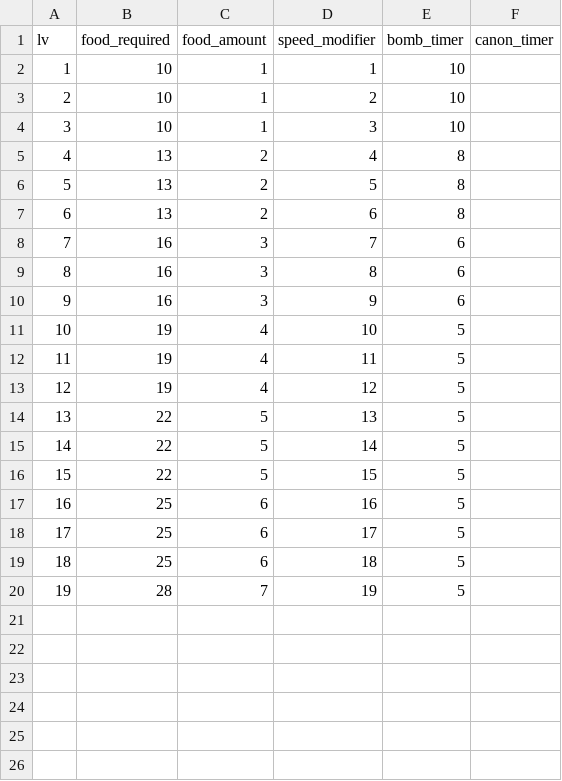
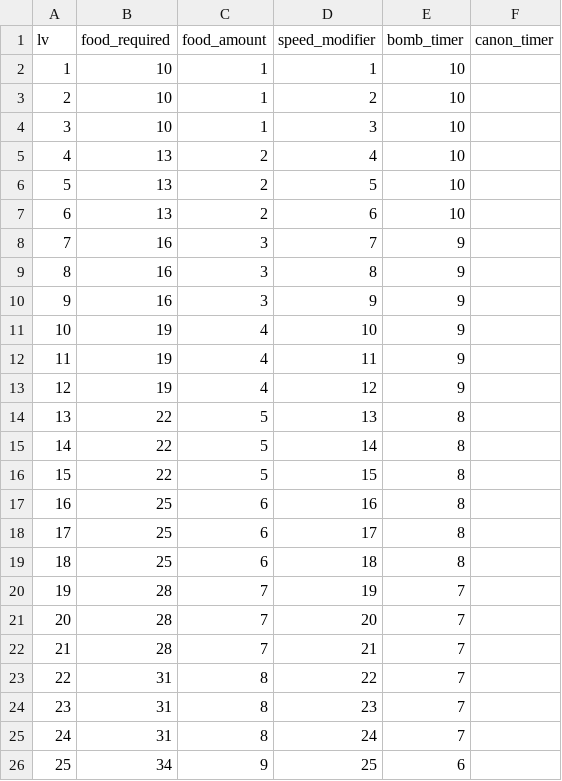
Before and after one commit to JustKwa/Snak-e, a CSV file: level_sheet.csv, drawn as a sheet.

Commit message:
add data

```diff
--- a/level_sheet.csv
+++ b/level_sheet.csv
@@ -4,17 +4,23 @@ lv,food_required,food_amount,speed_modifier,bomb_timer,canon_timer
 3,10,1,3,10,
-4,13,2,4,8,
-5,13,2,5,8,
-6,13,2,6,8,
-7,16,3,7,6,
-8,16,3,8,6,
-9,16,3,9,6,
-10,19,4,10,5,
-11,19,4,11,5,
-12,19,4,12,5,
-13,22,5,13,5,
-14,22,5,14,5,
-15,22,5,15,5,
-16,25,6,16,5,
-17,25,6,17,5,
-18,25,6,18,5,
-19,28,7,19,5,
+4,13,2,4,10,
+5,13,2,5,10,
+6,13,2,6,10,
+7,16,3,7,9,
+8,16,3,8,9,
+9,16,3,9,9,
+10,19,4,10,9,
+11,19,4,11,9,
+12,19,4,12,9,
+13,22,5,13,8,
+14,22,5,14,8,
+15,22,5,15,8,
+16,25,6,16,8,
+17,25,6,17,8,
+18,25,6,18,8,
+19,28,7,19,7,
+20,28,7,20,7,
+21,28,7,21,7,
+22,31,8,22,7,
+23,31,8,23,7,
+24,31,8,24,7,
+25,34,9,25,6,
```
